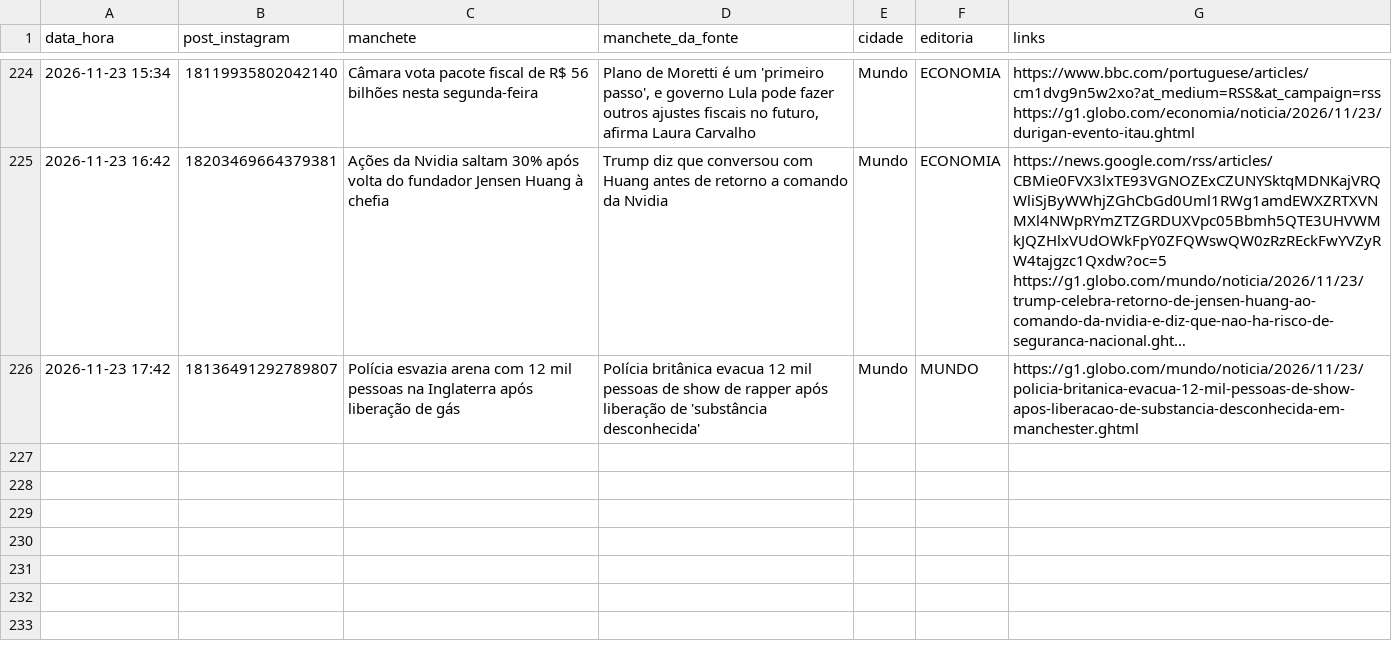
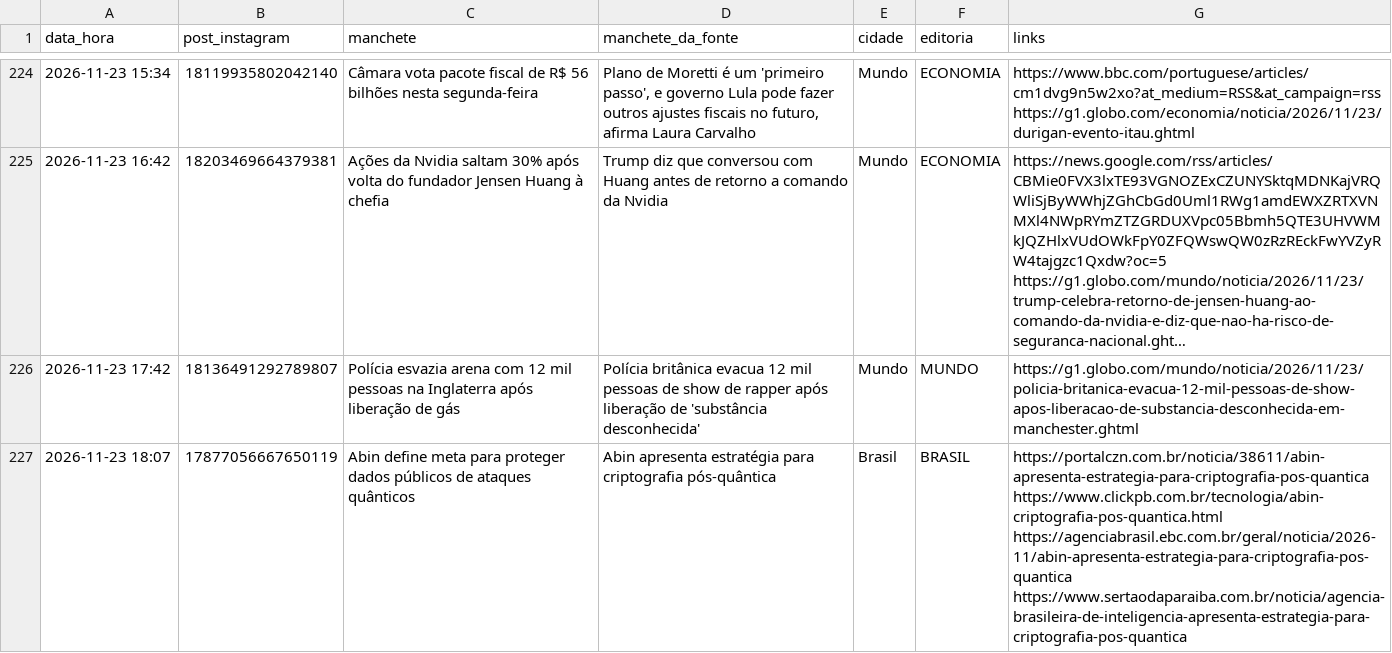
Before and after one commit to ccreatormkt-glitch/portal-noticias, a CSV file: state/noticias_publicadas.csv, drawn as a sheet; only a part is shown, gaps mark what is left out; long unchanged cells end in ….

```diff
--- a/state/noticias_publicadas.csv
+++ b/state/noticias_publicadas.csv
@@ -226 +226,2 @@ data_hora,post_instagram,manchete,manchete_da_fonte,cidade,editoria,links
 2026-11-23 17:42,18136491292789807,Polícia esvazia arena com 12 mil pessoas na Inglaterra após liberação de gás,Polícia britânica evacua 12 mil pessoas de show de rapper após liberação de 'substância desconhecida',Mundo,MUNDO,https://g1.globo.com/mundo/noticia/2026/11/23/policia-britanica-evacua-12-mil-pessoas-de-show-apos-liberacao-de-substancia-desconhecida-em-manchester.ghtml
+2026-11-23 18:07,17877056667650119,Abin define meta para proteger dados públicos de ataques quânticos,Abin apresenta estratégia para criptografia pós-quântica,Brasil,BRASIL,https://portalczn.com.br/noticia/38611/abin-apresenta-estrategia-para-criptografia-pos-quantica https://www.clickpb.com.br/tecnologia/abin-criptografia-pos-quantica.html https://agenciabrasil.ebc.com.br/geral/noticia/2026-11/abin-apresenta-estrategia-para-criptografia-pos-quantica https://www.sertaodaparaiba.com.br/noticia/agencia-brasileira-de-inteligencia-apresenta-estrategia-para-criptografia-pos-quantica
```
Also changed, not shown: 3 other files.
